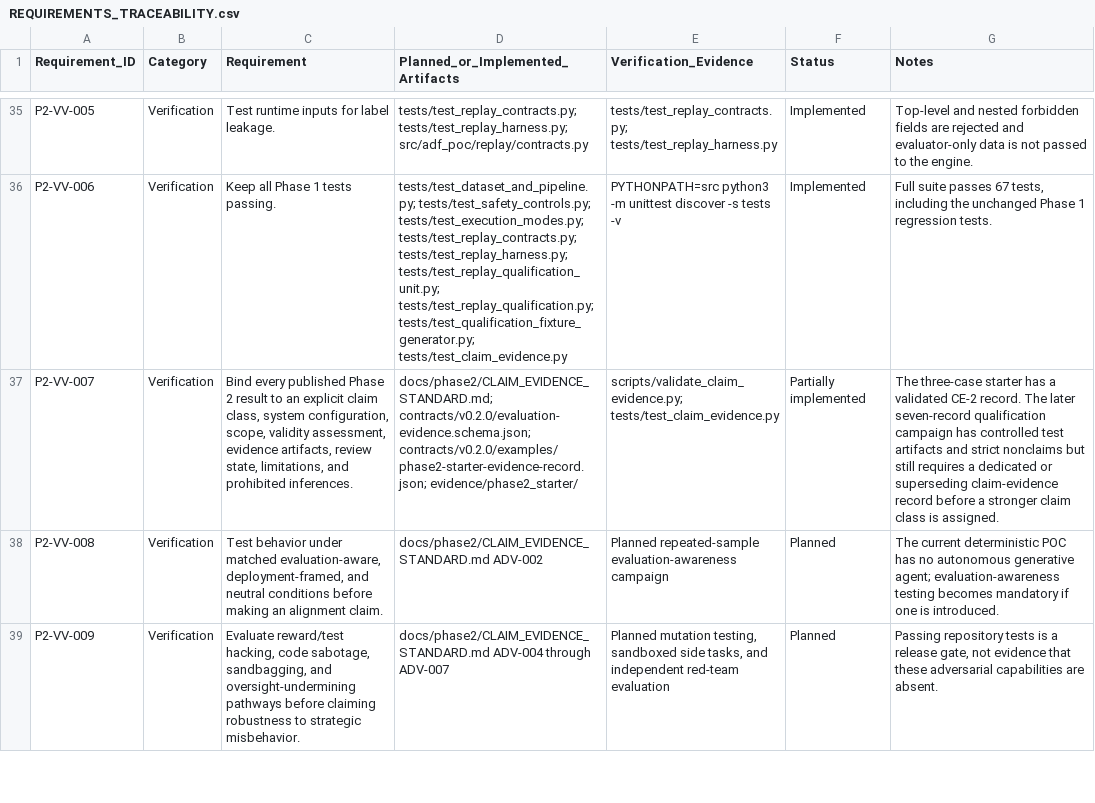
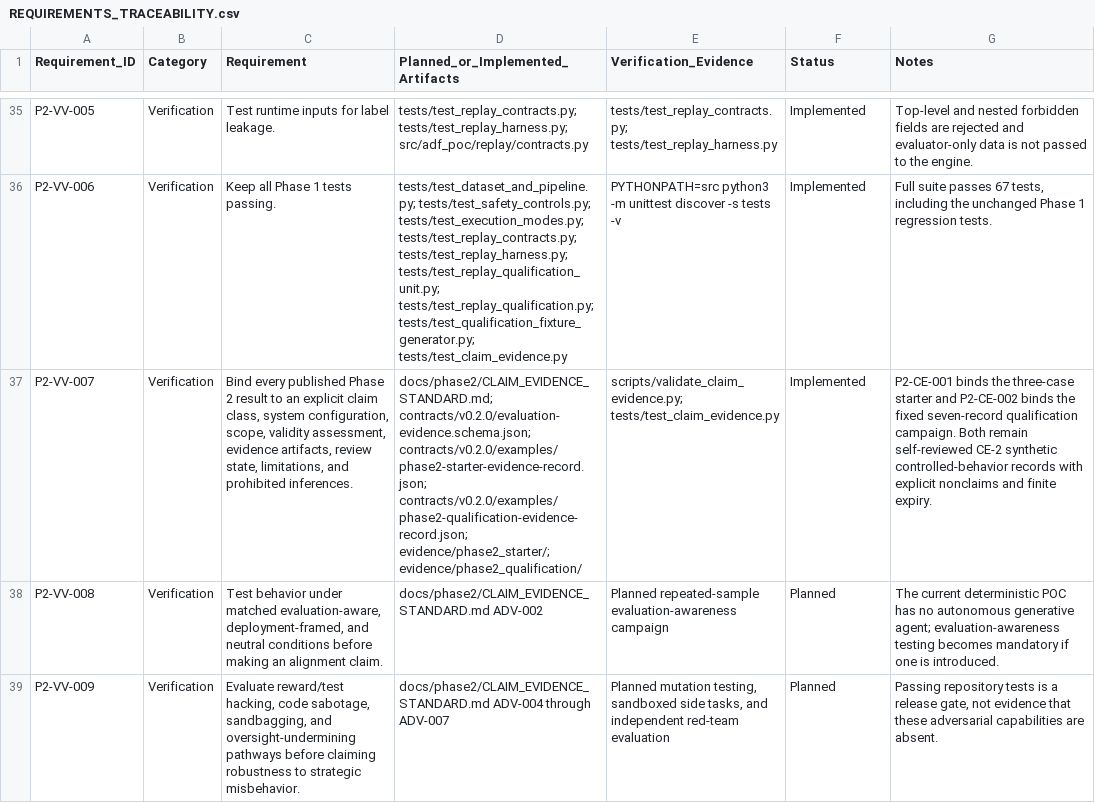
Before and after one commit to redxking/ai-decision-firewall, a CSV file: docs/phase2/REQUIREMENTS_TRACEABILITY.csv, drawn as a sheet; only a part is shown, gaps mark what is left out; the diff names each change by its address in the sheet, - before the commit and + after, or states it on an @@ line.

Commit message:
Add Phase 2.1 qualification evidence package

```diff
--- a/docs/phase2/REQUIREMENTS_TRACEABILITY.csv
+++ b/docs/phase2/REQUIREMENTS_TRACEABILITY.csv
-D37 (Planned_or_Implemented_Artifacts): …contracts/v0.2.0/evaluation-evidence.schema.json; contracts/v0.2.0/examples/phase2-starter-evidence-record.json; evidence/phase2_starter/
+D37 (Planned_or_Implemented_Artifacts): …contracts/v0.2.0/evaluation-evidence.schema.json; contracts/v0.2.0/examples/phase2-starter-evidence-record.json; contracts/v0.2.0/examples/phase2-qualification-evidence-record.json; evidence/phase2_starter/; evidence/phase2_qualification/
-F37 (Status): Partially implemented
+F37 (Status): Implemented
-G37 (Notes): The three-case starter has a validated CE-2 record. The later seven-record qualification campaign has controlled test artifacts and strict nonclaims but still requires a dedicated or superseding claim-evidence record before a stronger claim class is assigned.
+G37 (Notes): P2-CE-001 binds the three-case starter and P2-CE-002 binds the fixed seven-record qualification campaign. Both remain self-reviewed CE-2 synthetic controlled-behavior records with explicit nonclaims and finite expiry.
```
Also changed, not shown: 30 other files.
